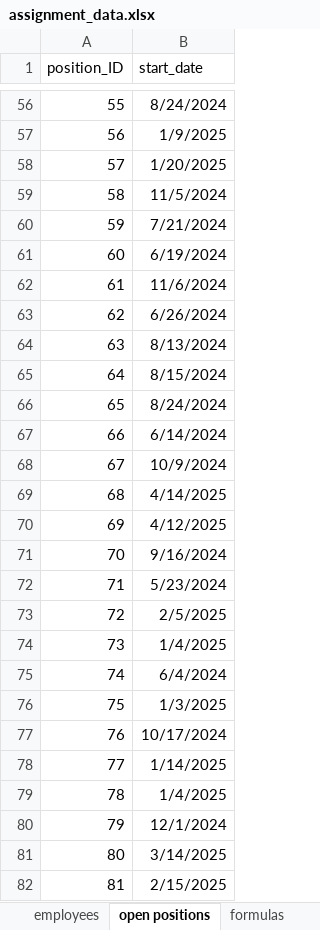
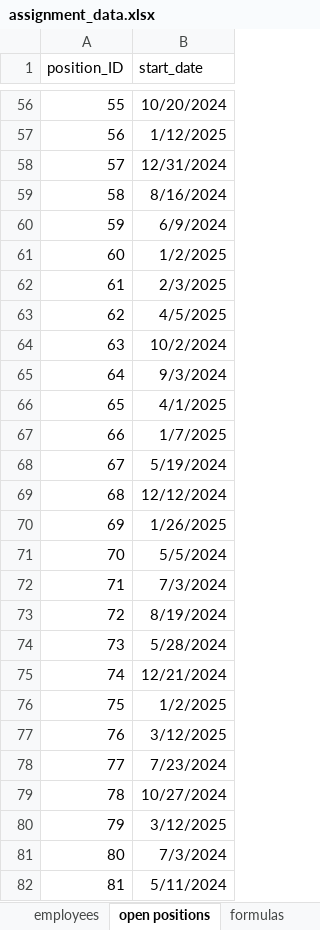
Before and after one commit to harryahlas/next-best-position, an Excel workbook: assignment_data.xlsx, sheet open positions, drawn as a sheet; only a part is shown, gaps mark what is left out; values as stored, in another font and other column widths than the file's, no borders; the diff covers the shown part only; the diff names each change by its address in the sheet, - before the commit and + after, or states it on an @@ line.

```diff
--- a/assignment_data.xlsx (sheet open positions)
+++ b/assignment_data.xlsx (sheet open positions)
-B56 (start_date): 8/24/2024
+B56 (start_date): 10/20/2024
-B57 (start_date): 1/9/2025
+B57 (start_date): 1/12/2025
-B58 (start_date): 1/20/2025
+B58 (start_date): 12/31/2024
-B59 (start_date): 11/5/2024
+B59 (start_date): 8/16/2024
-B60 (start_date): 7/21/2024
+B60 (start_date): 6/9/2024
-B61 (start_date): 6/19/2024
+B61 (start_date): 1/2/2025
-B62 (start_date): 11/6/2024
+B62 (start_date): 2/3/2025
-B63 (start_date): 6/26/2024
+B63 (start_date): 4/5/2025
-B64 (start_date): 8/13/2024
+B64 (start_date): 10/2/2024
-B65 (start_date): 8/15/2024
+B65 (start_date): 9/3/2024
-B66 (start_date): 8/24/2024
+B66 (start_date): 4/1/2025
-B67 (start_date): 6/14/2024
+B67 (start_date): 1/7/2025
-B68 (start_date): 10/9/2024
+B68 (start_date): 5/19/2024
-B69 (start_date): 4/14/2025
+B69 (start_date): 12/12/2024
-B70 (start_date): 4/12/2025
+B70 (start_date): 1/26/2025
-B71 (start_date): 9/16/2024
+B71 (start_date): 5/5/2024
-B72 (start_date): 5/23/2024
+B72 (start_date): 7/3/2024
-B73 (start_date): 2/5/2025
+B73 (start_date): 8/19/2024
-B74 (start_date): 1/4/2025
+B74 (start_date): 5/28/2024
-B75 (start_date): 6/4/2024
+B75 (start_date): 12/21/2024
-B76 (start_date): 1/3/2025
+B76 (start_date): 1/2/2025
-B77 (start_date): 10/17/2024
+B77 (start_date): 3/12/2025
-B78 (start_date): 1/14/2025
+B78 (start_date): 7/23/2024
-B79 (start_date): 1/4/2025
+B79 (start_date): 10/27/2024
-B80 (start_date): 12/1/2024
+B80 (start_date): 3/12/2025
-B81 (start_date): 3/14/2025
+B81 (start_date): 7/3/2024
-B82 (start_date): 2/15/2025
+B82 (start_date): 5/11/2024
```
Also changed, not shown: 73 edited cells elsewhere in this sheet, sheet employees, sheet formulas, formulas that keep their value.
